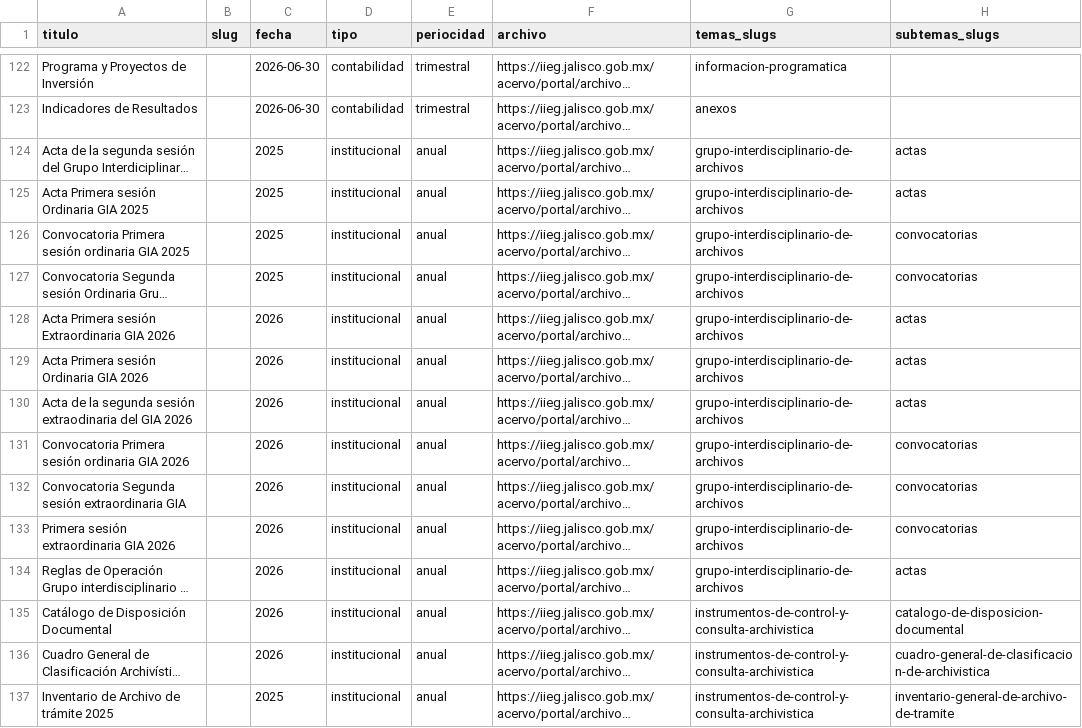
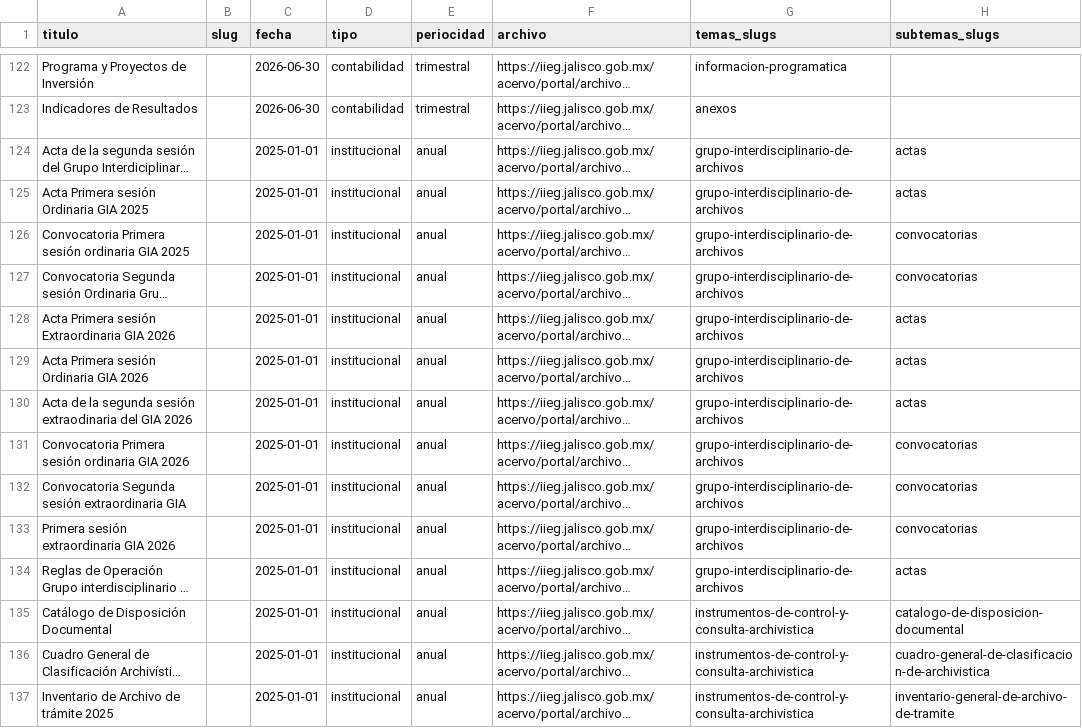
Before and after one commit to iieg-oficial/sitio2026, a CSV file: api/scripts/examples/archivos_import_example.csv, drawn as a sheet; only a part is shown, gaps mark what is left out; long unchanged cells end in …; the diff covers the shown part only; the diff names each change by its address in the sheet, - before the commit and + after, or states it on an @@ line.

```diff
--- a/api/scripts/examples/archivos_import_example.csv
+++ b/api/scripts/examples/archivos_import_example.csv
-C124:C127 (fecha): 2025
+C124:C127 (fecha): 2025-01-01
-C128:C136 (fecha): 2026
+C128:C136 (fecha): 2025-01-01
-C137 (fecha): 2025
+C137 (fecha): 2025-01-01
```
Also changed, not shown: 23 edited cells elsewhere in this file, api/scripts/examples/cuadernillos_import_example.csv, api/scripts/examples/docs_iieg_import_example.csv, 4 other files.
